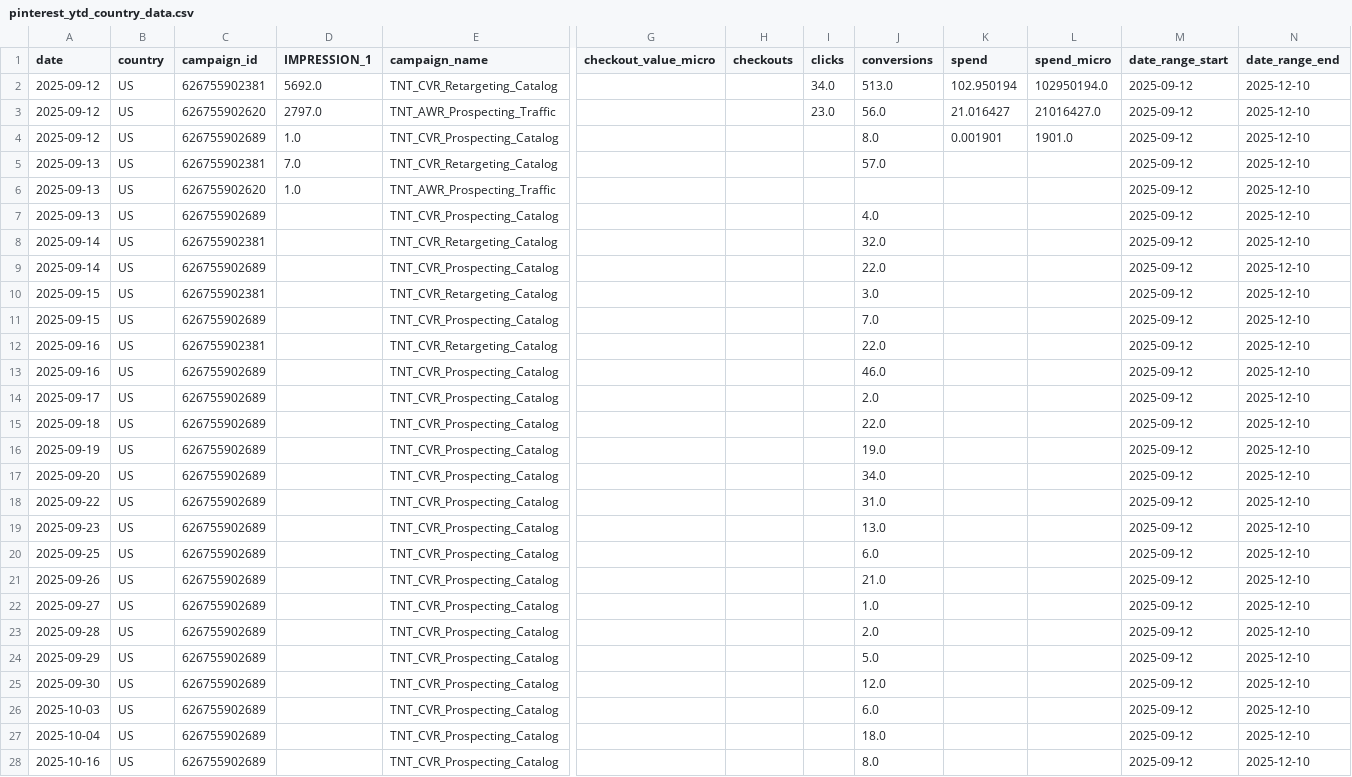
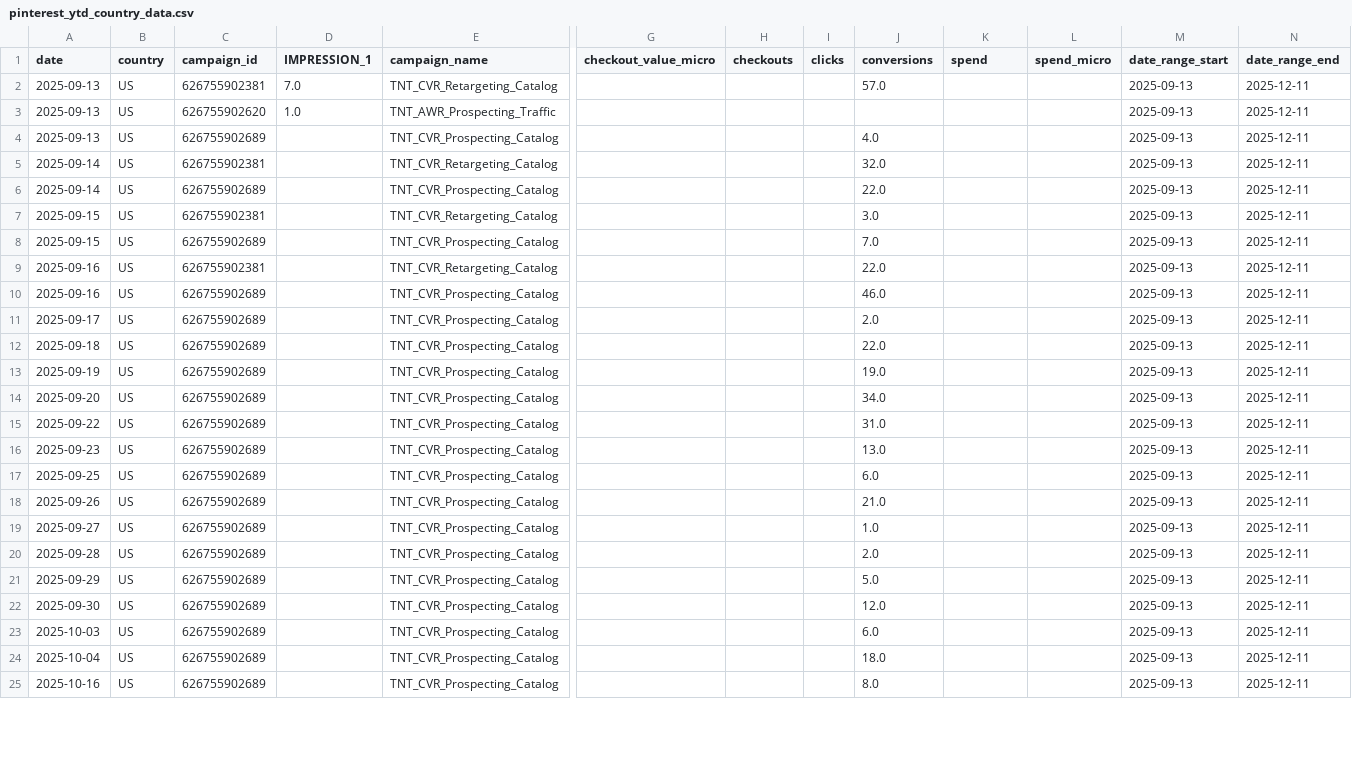
Before and after one commit to lucyguo-amiri/pinterest, a CSV file: pinterest_ytd_country_data.csv, drawn as a sheet; only a part is shown, gaps mark what is left out; removed rows and columns are numbered as before the commit, all else as after; rows hold the shown columns only; the diff covers the shown part only; the diff names each change by its address in the sheet, - before the commit and + after, or states it on an @@ line.

```diff
--- a/pinterest_ytd_country_data.csv
+++ b/pinterest_ytd_country_data.csv
-row 2: 2025-09-12 | US | 626755902381 | 5692.0 | TNT_CVR_Retargeting_Catalog |  |  | 34.0 | 513.0 | 102.950194 | 102950194.0 | 2025-09-12 | 2025-12-10
-row 3: 2025-09-12 | US | 626755902620 | 2797.0 | TNT_AWR_Prospecting_Traffic |  |  | 23.0 | 56.0 | 21.016427 | 21016427.0 | 2025-09-12 | 2025-12-10
-row 4: 2025-09-12 | US | 626755902689 | 1.0 | TNT_CVR_Prospecting_Catalog |  |  |  | 8.0 | 0.001901 | 1901.0 | 2025-09-12 | 2025-12-10
-M2:M25 (date_range_start): 2025-09-12
+M2:M25 (date_range_start): 2025-09-13
-N2:N25 (date_range_end): 2025-12-10
+N2:N25 (date_range_end): 2025-12-11
```
Also changed, not shown: 2 added rows and 78 edited cells elsewhere in this file, pinterest_country_historical.csv.
